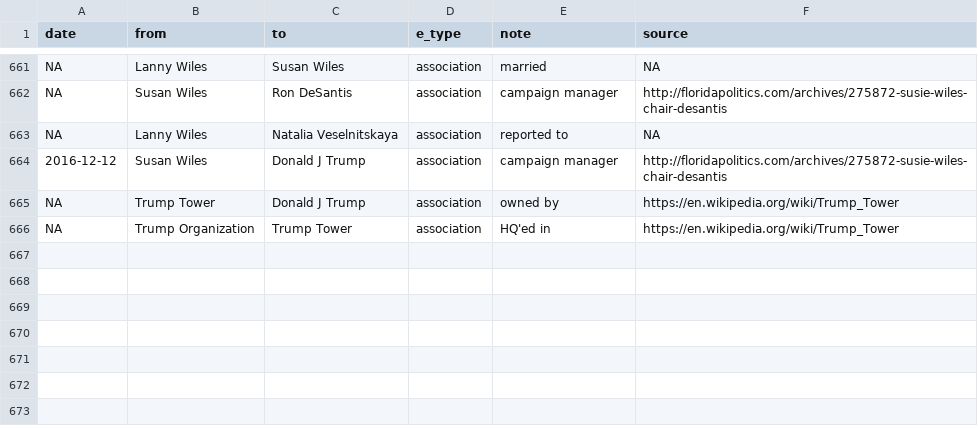
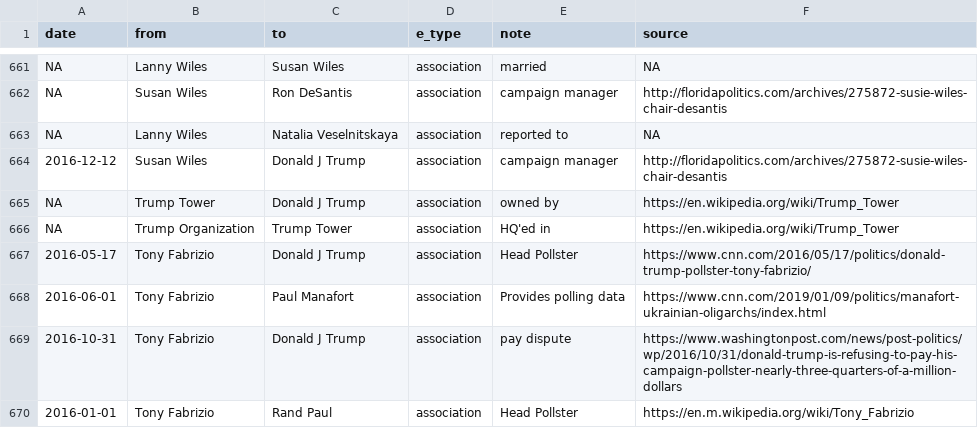
Before and after one commit to schnee/tangled, a CSV file: data/tangled.csv, drawn as a sheet; only a part is shown, gaps mark what is left out; the diff names each change by its address in the sheet, - before the commit and + after, or states it on an @@ line.

```diff
--- a/data/tangled.csv
+++ b/data/tangled.csv
+row 667: 2016-05-17 | Tony Fabrizio | Donald J Trump | association | Head Pollster | https://www.cnn.com/2016/05/17/politics/donald-trump-pollster-tony-fabrizio/
+row 668: 2016-06-01 | Tony Fabrizio | Paul Manafort | association | Provides polling data | https://www.cnn.com/2019/01/09/politics/manafort-ukrainian-oligarchs/index.html
+row 669: 2016-10-31 | Tony Fabrizio | Donald J Trump | association | pay dispute | https://www.washingtonpost.com/news/post-politics/wp/2016/10/31/donald-trump-is-refusing-to-pay-his-campaign-pollster-nearly-three-quarters-of-a-million-dollars
+row 670: 2016-01-01 | Tony Fabrizio | Rand Paul | association | Head Pollster | https://en.m.wikipedia.org/wiki/Tony_Fabrizio
```
Also changed, not shown: 4 other files.
